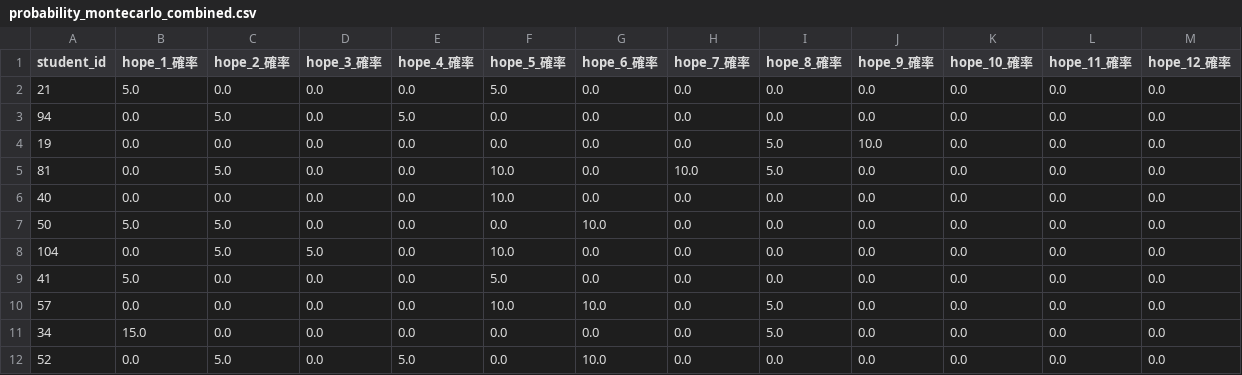
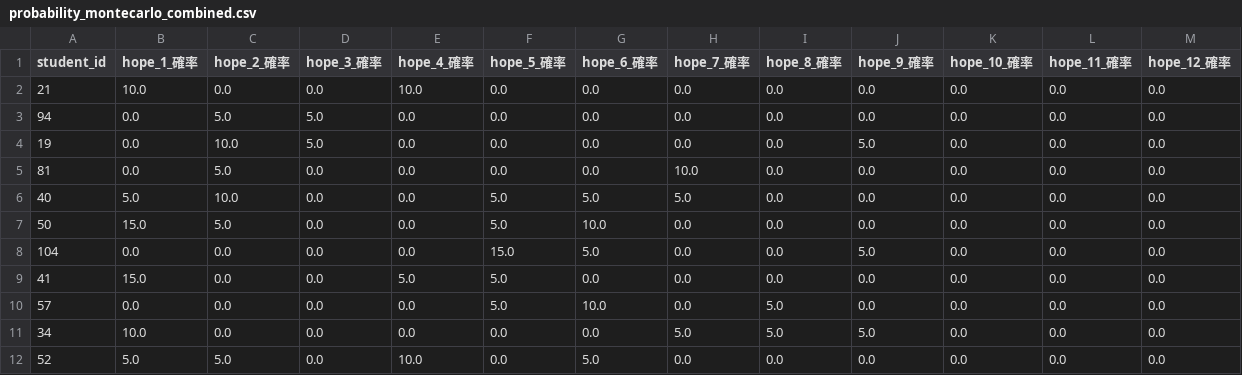
Before and after one commit to 9RmN/CCsimulator, a CSV file: probability_montecarlo_combined.csv, drawn as a sheet; only a part is shown; the diff covers the shown part only; the diff names each change by its address in the sheet, - before the commit and + after, or states it on an @@ line.

```diff
--- a/probability_montecarlo_combined.csv
+++ b/probability_montecarlo_combined.csv
-B2 (hope_1_確率): 5.0
+B2 (hope_1_確率): 10.0
-E2 (hope_4_確率): 0.0
+E2 (hope_4_確率): 10.0
-F2 (hope_5_確率): 5.0
+F2 (hope_5_確率): 0.0
-D3:D4 (hope_3_確率): 0.0
+D3:D4 (hope_3_確率): 5.0
-E3 (hope_4_確率): 5.0
+E3 (hope_4_確率): 0.0
-C4 (hope_2_確率): 0.0
+C4 (hope_2_確率): 10.0
-I4:I5 (hope_8_確率): 5.0
+I4:I5 (hope_8_確率): 0.0
-J4 (hope_9_確率): 10.0
+J4 (hope_9_確率): 5.0
-F5 (hope_5_確率): 10.0
+F5 (hope_5_確率): 0.0
-B6 (hope_1_確率): 0.0
+B6 (hope_1_確率): 5.0
-C6 (hope_2_確率): 0.0
+C6 (hope_2_確率): 10.0
-F6 (hope_5_確率): 10.0
+F6 (hope_5_確率): 5.0
-G6 (hope_6_確率): 0.0
+G6 (hope_6_確率): 5.0
-H6 (hope_7_確率): 0.0
+H6 (hope_7_確率): 5.0
-B7 (hope_1_確率): 5.0
+B7 (hope_1_確率): 15.0
-F7 (hope_5_確率): 0.0
+F7 (hope_5_確率): 5.0
-C8 (hope_2_確率): 5.0
+C8 (hope_2_確率): 0.0
-D8 (hope_3_確率): 5.0
+D8 (hope_3_確率): 0.0
-F8 (hope_5_確率): 10.0
+F8 (hope_5_確率): 15.0
-G8 (hope_6_確率): 0.0
+G8 (hope_6_確率): 5.0
-J8 (hope_9_確率): 0.0
+J8 (hope_9_確率): 5.0
-B9 (hope_1_確率): 5.0
+B9 (hope_1_確率): 15.0
-E9 (hope_4_確率): 0.0
+E9 (hope_4_確率): 5.0
-F10 (hope_5_確率): 10.0
+F10 (hope_5_確率): 5.0
-B11 (hope_1_確率): 15.0
+B11 (hope_1_確率): 10.0
-H11 (hope_7_確率): 0.0
+H11 (hope_7_確率): 5.0
-J11 (hope_9_確率): 0.0
+J11 (hope_9_確率): 5.0
-B12 (hope_1_確率): 0.0
+B12 (hope_1_確率): 5.0
-E12 (hope_4_確率): 5.0
+E12 (hope_4_確率): 10.0
-G12 (hope_6_確率): 10.0
+G12 (hope_6_確率): 5.0
```
Also changed, not shown: 22 edited cells elsewhere in this file, assignment_with_unanswered.csv, popular_departments_rank_combined.csv.
